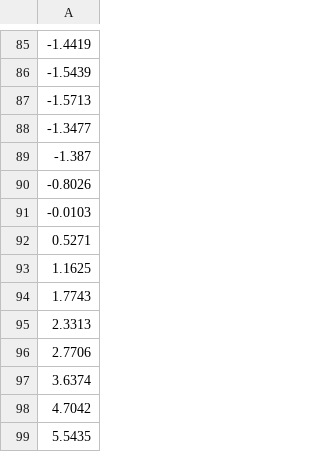
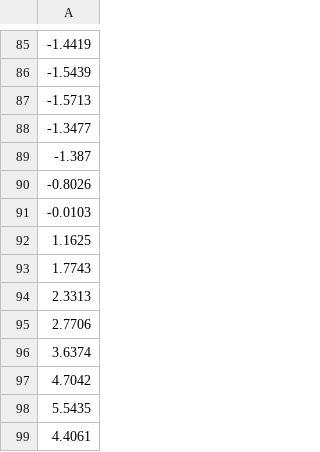
Before and after one commit to rkhairandish/HonoursProject, a CSV file: GeneActiv Data.csv, drawn as a sheet; only a part is shown, gaps mark what is left out; the shorter side is filled out with more unchanged rows.

```diff
--- a/GeneActiv Data.csv
+++ b/GeneActiv Data.csv
@@ -91,3 +91,2 @@
 -0.0103
-0.5271
 1.1625
```
Also changed, not shown: 1 other file.
